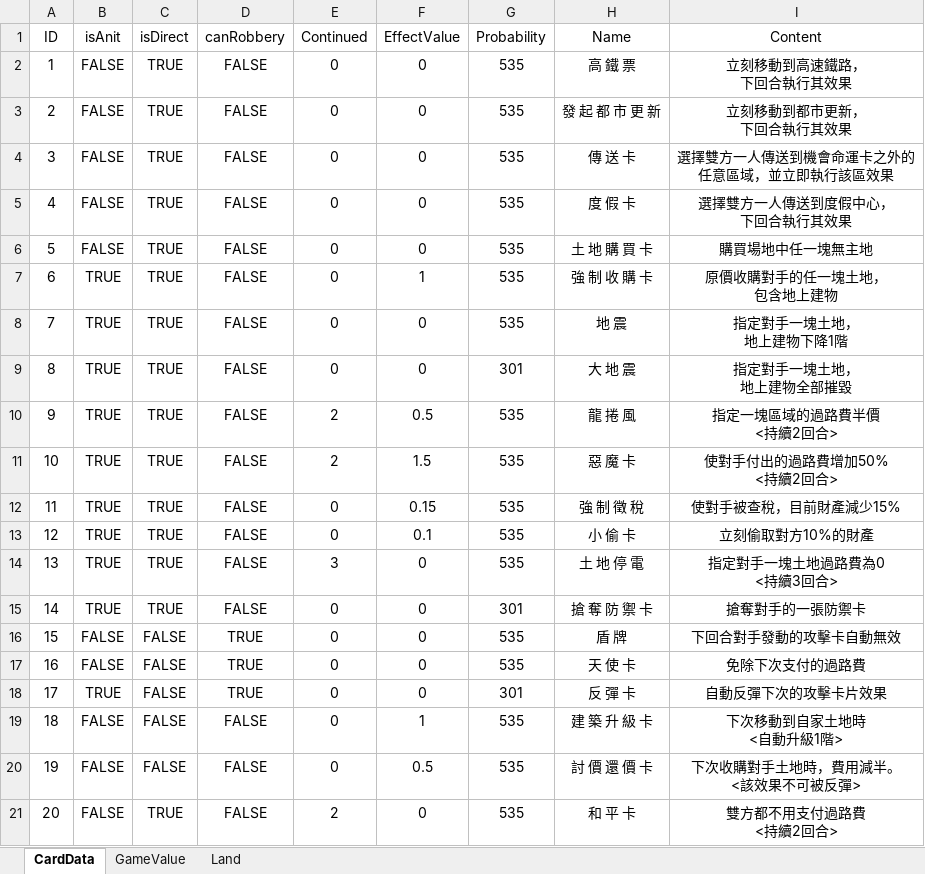
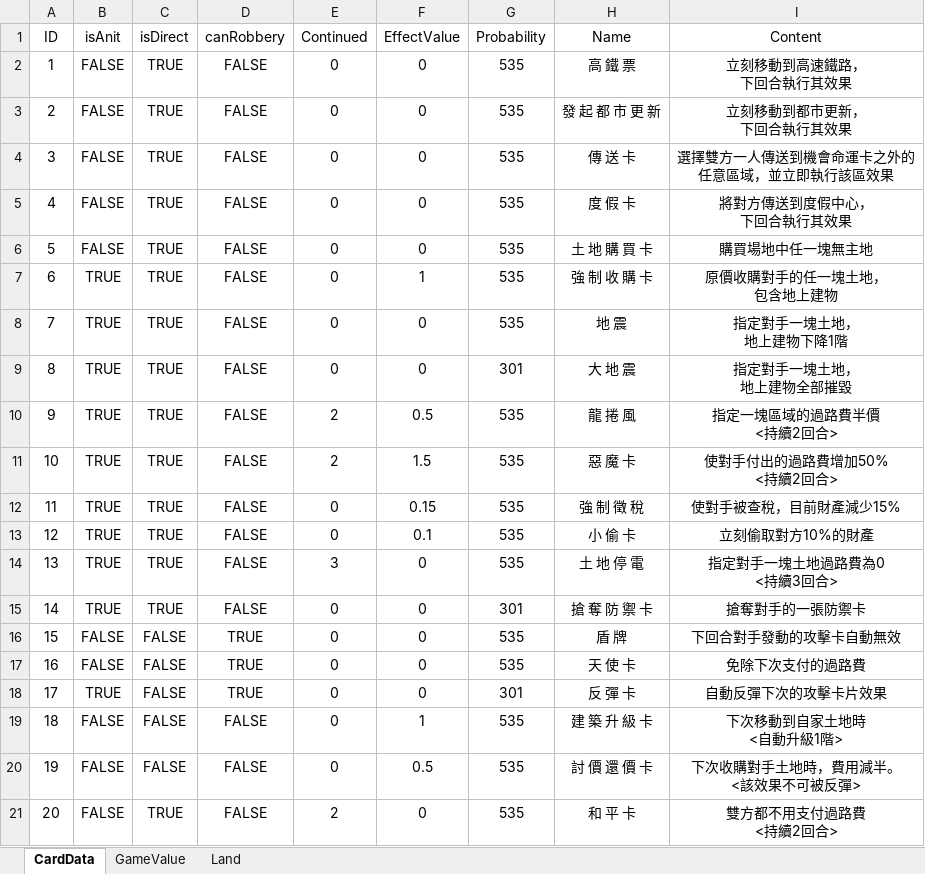
Before and after one commit to Jiang0414/UnityProject_RichLand, an Excel workbook: RichLand_ver2021-2/Assets/13_Excel/Card/DestinyCard.xlsx, sheet CardData, drawn as a sheet; values as stored, in another font and other column widths than the file's, no borders; ↵ is a line break in a cell; the diff names each change by its address in the sheet, - before the commit and + after, or states it on an @@ line.

```diff
--- a/RichLand_ver2021-2/Assets/13_Excel/Card/DestinyCard.xlsx (sheet CardData)
+++ b/RichLand_ver2021-2/Assets/13_Excel/Card/DestinyCard.xlsx (sheet CardData)
-I5 (Content): 選擇雙方一人傳送到度假中心， ↵ 下回合執行其效果
+I5 (Content): 將對方傳送到度假中心， ↵ 下回合執行其效果
```
Also changed, not shown: 8 other files.
